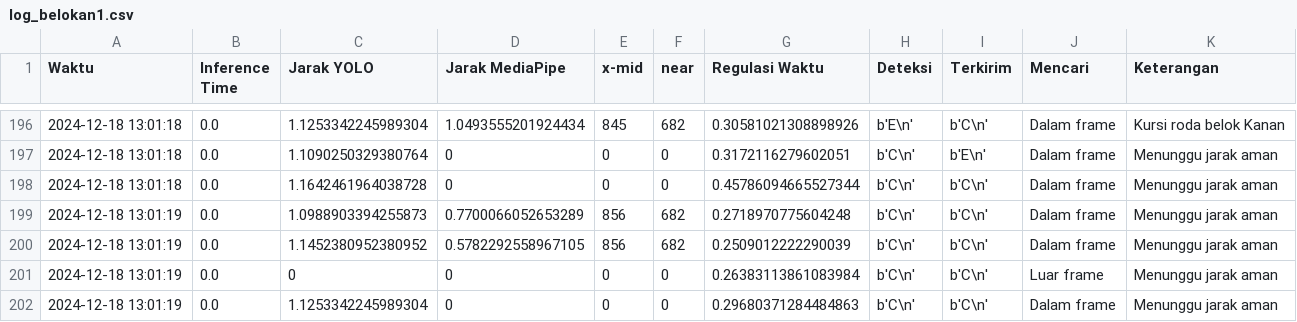
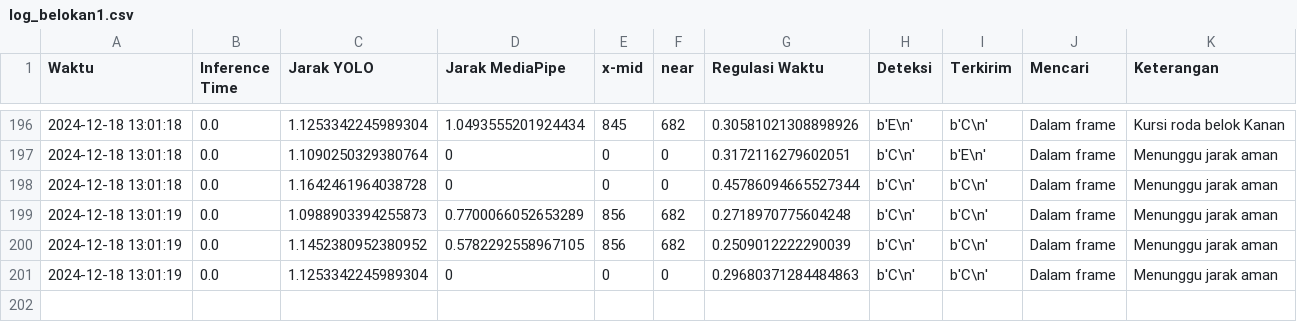
Before and after one commit to vetc2/buku-ta, a CSV file: log_belokan1.csv, drawn as a sheet; only a part is shown, gaps mark what is left out.

```diff
--- a/log_belokan1.csv
+++ b/log_belokan1.csv
@@ -200,3 +200,2 @@ Waktu,Inference Time,Jarak YOLO,Jarak MediaPipe,x-mid,near,Regulasi Waktu,Deteks
 2024-12-18 13:01:19,0.0,1.1452380952380952,0.5782292558967105,856,682,0.2509012222290039,b'C\n',b'C\n',Dalam frame,Menunggu jarak aman
-2024-12-18 13:01:19,0.0,0,0,0,0,0.26383113861083984,b'C\n',b'C\n',Luar frame,Menunggu jarak aman
 2024-12-18 13:01:19,0.0,1.1253342245989304,0,0,0,0.29680371284484863,b'C\n',b'C\n',Dalam frame,Menunggu jarak aman
```
Also changed, not shown: 15 other files.
